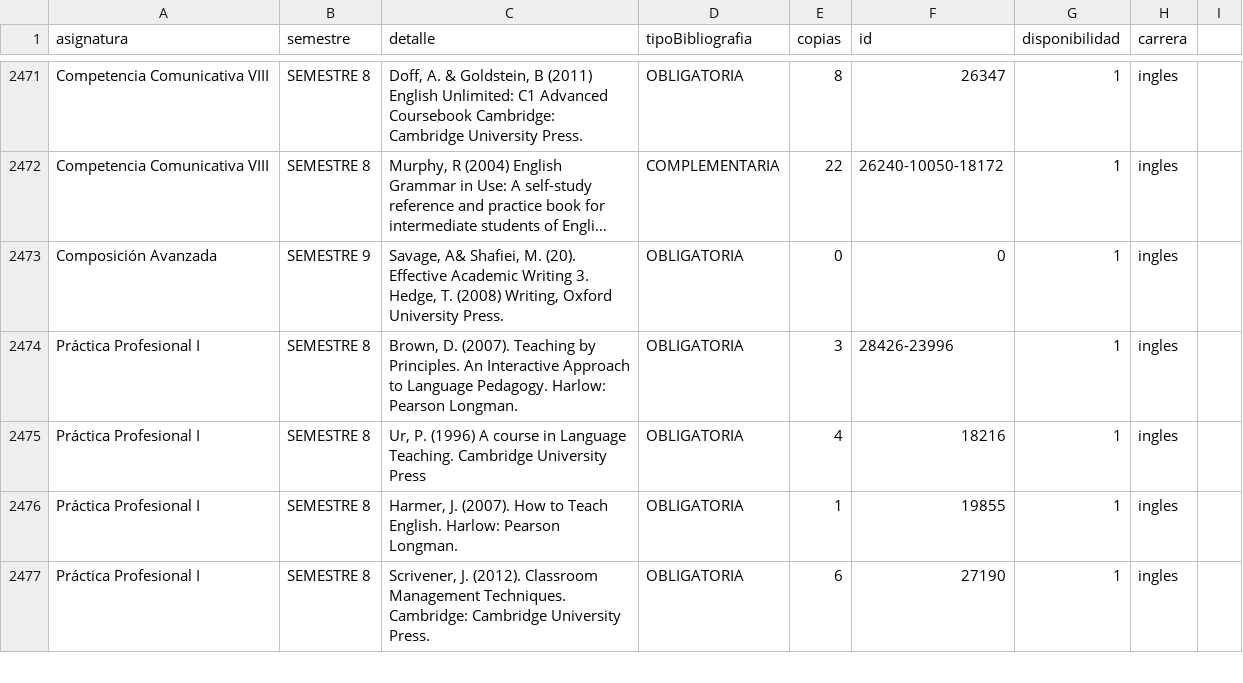
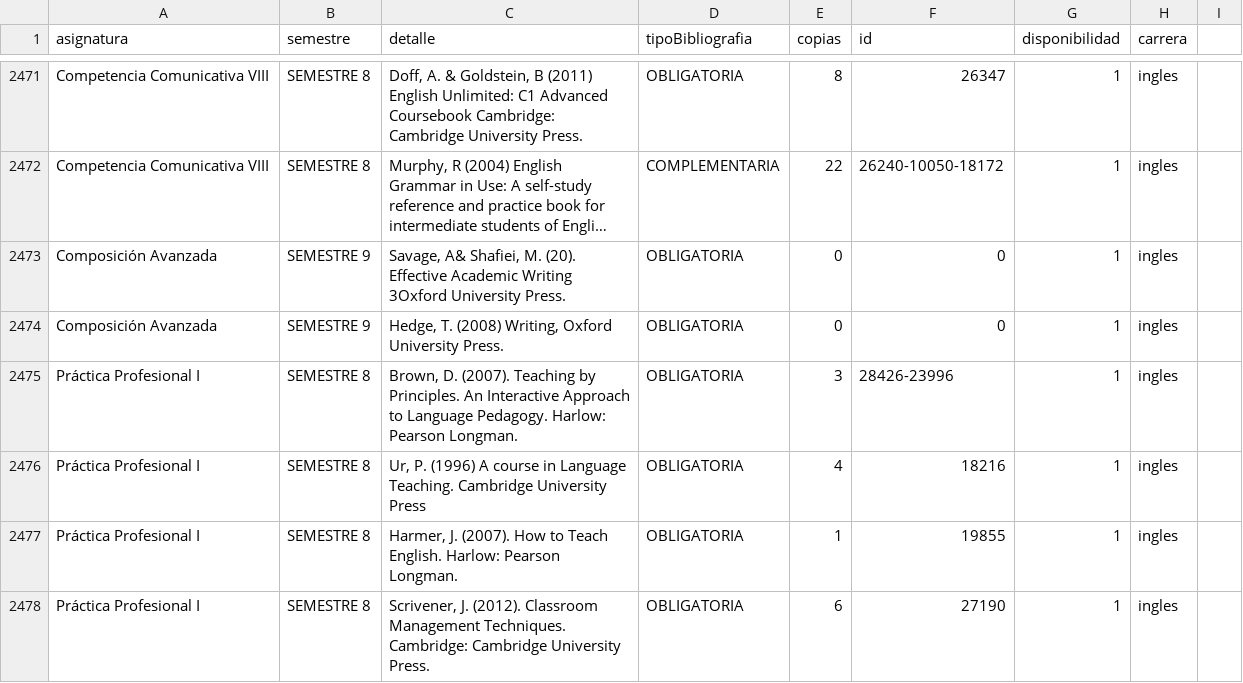
Before and after one commit to SelfSpectrum/udaBiblioteca, a CSV file: justInCase.csv, drawn as a sheet; only a part is shown, gaps mark what is left out; long unchanged cells end in …; the diff names each change by its address in the sheet, - before the commit and + after, or states it on an @@ line.

```diff
--- a/justInCase.csv
+++ b/justInCase.csv
-C2473 (detalle): …Academic Writing 3. Hedge, T. (2008) Writing, Oxford University Press.
+C2473 (detalle): …Academic Writing 3Oxford University Press.
+row 2474: Composición Avanzada | SEMESTRE 9 | Hedge, T. (2008) Writing, Oxford University Press. | OBLIGATORIA | 0 | 0 | 1 | ingles
```
Also changed, not shown: 3 other files.
